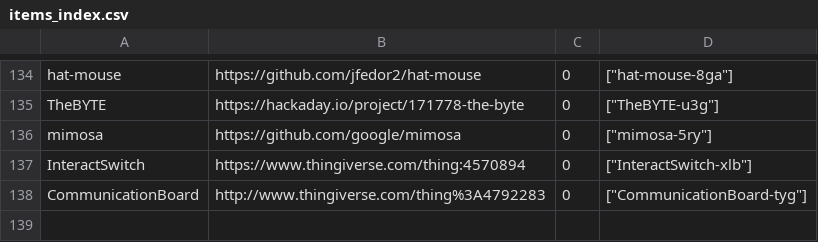
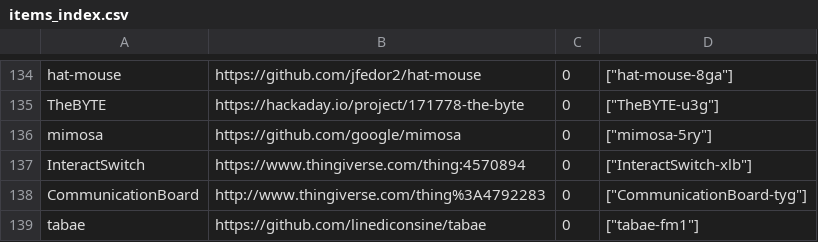
Before and after one commit to openassistive/OpenATFrontEnd, a CSV file: items_index.csv, drawn as a sheet; only a part is shown, gaps mark what is left out.

Commit message:
Add un-moderated item tabae-fm1

```diff
--- a/items_index.csv
+++ b/items_index.csv
@@ -138 +138,2 @@ InteractSwitch,https://www.thingiverse.com/thing:4570894,0,"[""InteractSwitch-xl
 CommunicationBoard,http://www.thingiverse.com/thing%3A4792283,0,"[""CommunicationBoard-tyg""]"
+tabae,https://github.com/linediconsine/tabae,0,"[""tabae-fm1""]"
```
Also changed, not shown: 3 other files.
